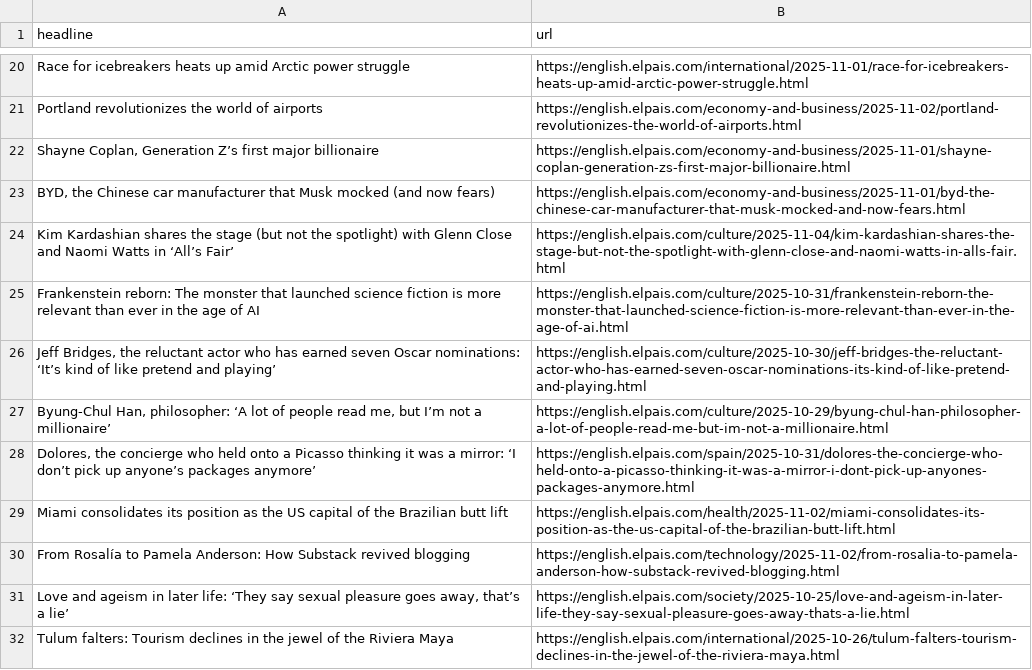
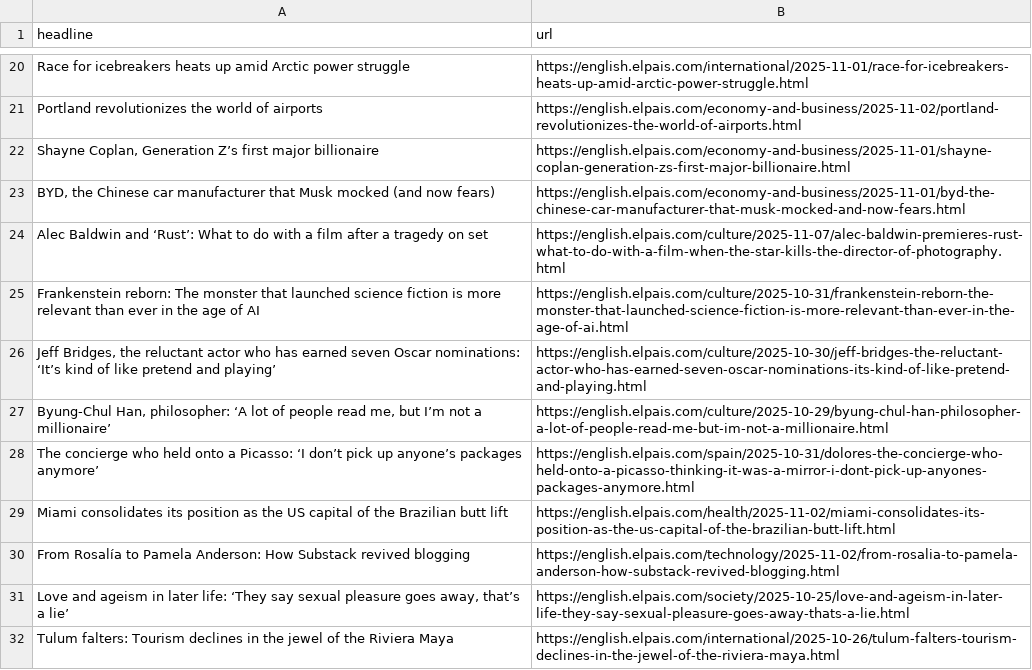
Before and after one commit to LisaMEckardt/el-pais-autoscraper, a CSV file: headlines.csv, drawn as a sheet; only a part is shown, gaps mark what is left out; the diff covers the shown part only.

```diff
--- a/headlines.csv
+++ b/headlines.csv
@@ -23,3 +23,3 @@ Portland revolutionizes the world of airports,https://english.elpais.com/economy
 "BYD, the Chinese car manufacturer that Musk mocked (and now fears) ",https://english.elpais.com/economy-and-business/2025-11-01/byd-the-chinese-car-manufacturer-that-musk-mocked-and-now-fears.html
-Kim Kardashian shares the stage (but not the spotlight) with Glenn Close and Naomi Watts in ‘All’s Fair’,https://english.elpais.com/culture/2025-11-04/kim-kardashian-shares-the-stage-but-not-the-spotlight-with-glenn-close-and-naomi-watts-in-alls-fair.html
+Alec Baldwin and ‘Rust’: What to do with a film after a tragedy on set,https://english.elpais.com/culture/2025-11-07/alec-baldwin-premieres-rust-what-to-do-with-a-film-when-the-star-kills-the-director-of-photography.html
 Frankenstein reborn: The monster that launched science fiction is more relevant than ever in the age of AI,https://english.elpais.com/culture/2025-10-31/frankenstein-reborn-the-monster-that-launched-science-fiction-is-more-relevant-than-ever-in-the-age-of-ai.html
@@ -27,3 +27,3 @@ Frankenstein reborn: The monster that launched science fiction is more relevant
 "Byung-Chul Han, philosopher: ‘A lot of people read me, but I’m not a millionaire’ ",https://english.elpais.com/culture/2025-10-29/byung-chul-han-philosopher-a-lot-of-people-read-me-but-im-not-a-millionaire.html
-"Dolores, the concierge who held onto a Picasso thinking it was a mirror: ‘I don’t pick up anyone’s packages anymore’",https://english.elpais.com/spain/2025-10-31/dolores-the-concierge-who-held-onto-a-picasso-thinking-it-was-a-mirror-i-dont-pick-up-anyones-packages-anymore.html
+The concierge who held onto a Picasso: ‘I don’t pick up anyone’s packages anymore’,https://english.elpais.com/spain/2025-10-31/dolores-the-concierge-who-held-onto-a-picasso-thinking-it-was-a-mirror-i-dont-pick-up-anyones-packages-anymore.html
 Miami consolidates its position as the US capital of the Brazilian butt lift,https://english.elpais.com/health/2025-11-02/miami-consolidates-its-position-as-the-us-capital-of-the-brazilian-butt-lift.html
```
Also changed, not shown: 4 added rows, 3 removed rows and 3 moved rows elsewhere in this file.
